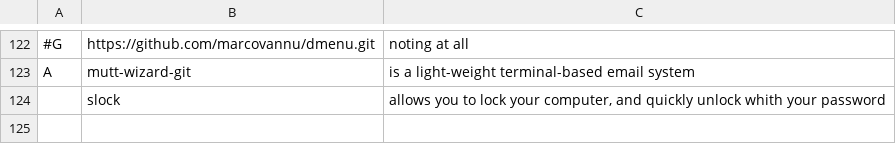
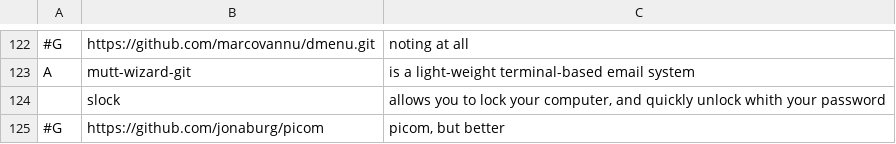
Before and after one commit to marcovannu/other, a CSV file: progs.csv, drawn as a sheet; only a part is shown, gaps mark what is left out.

Commit message:
Update progs.csv

```diff
--- a/progs.csv
+++ b/progs.csv
@@ -124 +124,2 @@ A,mutt-wizard-git,"is a light-weight terminal-based email system"
 	,slock,"allows you to lock your computer, and quickly unlock whith your password"
+#G,https://github.com/jonaburg/picom,"picom, but better"
```
